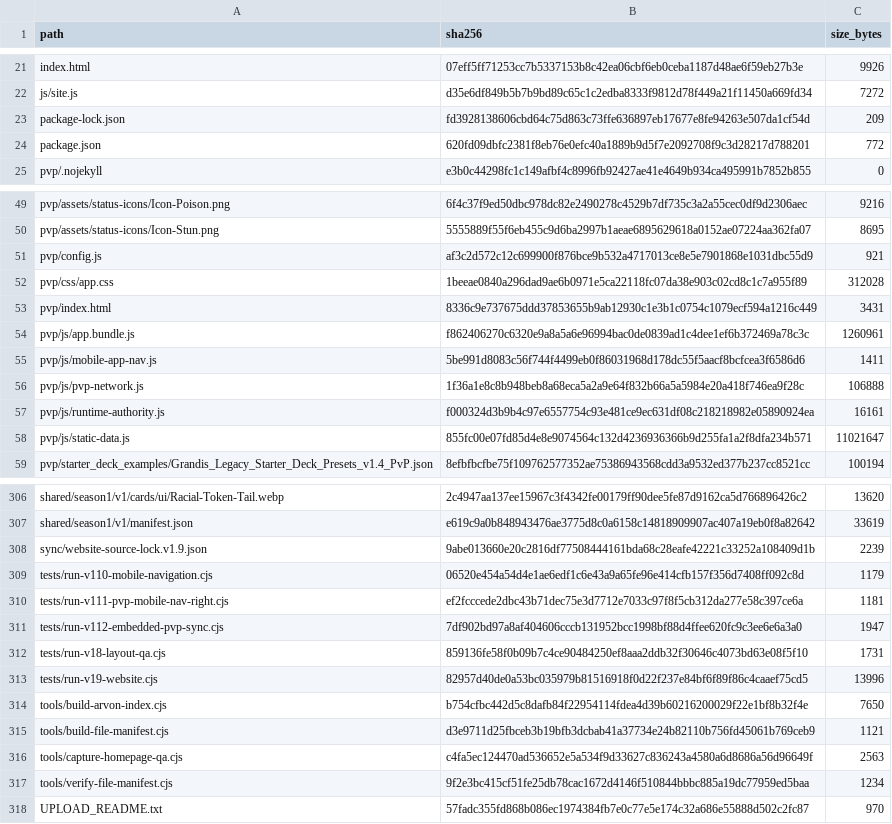
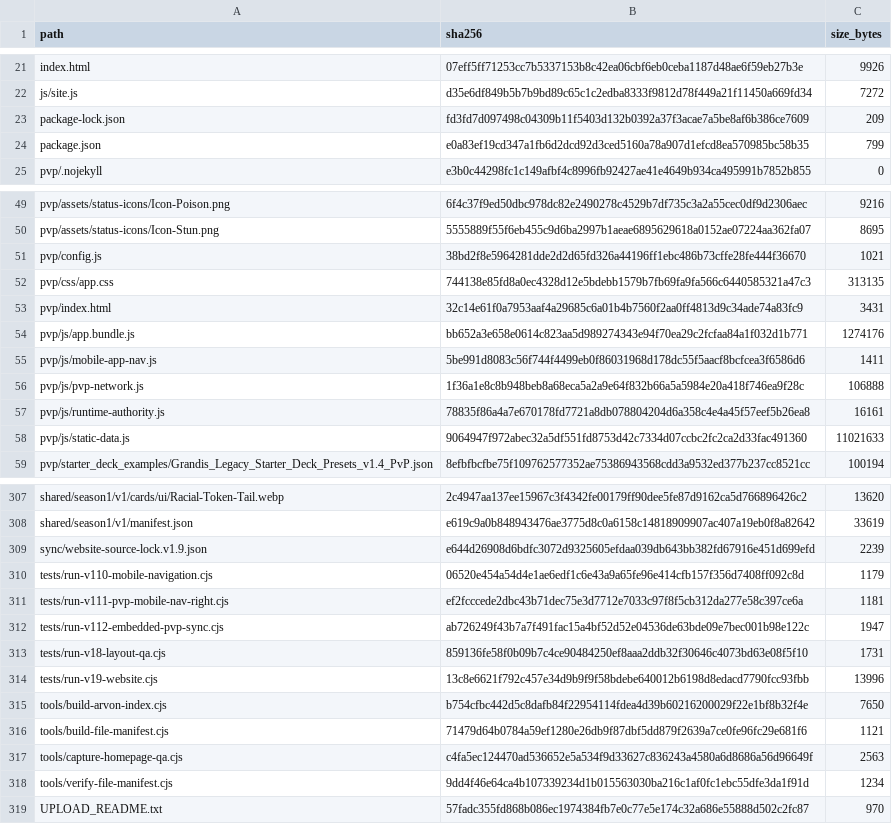
Before and after one commit to GrandisLegacyTCG/GrandisLegacyTCG.github.io, a CSV file: FILE_MANIFEST_SHA256.csv, drawn as a sheet; only a part is shown, gaps mark what is left out; the diff covers the shown part only.

```diff
--- a/FILE_MANIFEST_SHA256.csv
+++ b/FILE_MANIFEST_SHA256.csv
@@ -22,4 +22,4 @@ index.html,07eff5ff71253cc7b5337153b8c42ea06cbf6eb0ceba1187d48ae6f59eb27b3e,9926
 js/site.js,d35e6df849b5b7b9bd89c65c1c2edba8333f9812d78f449a21f11450a669fd34,7272
-package-lock.json,fd3928138606cbd64c75d863c73ffe636897eb17677e8fe94263e507da1cf54d,209
-package.json,620fd09dbfc2381f8eb76e0efc40a1889b9d5f7e2092708f9c3d28217d788201,772
+package-lock.json,fd3fd7d097498c04309b11f5403d132b0392a37f3acae7a5be8af6b386ce7609,209
+package.json,e0a83ef19cd347a1fb6d2dcd92d3ced5160a78a907d1efcd8ea570985bc58b35,799
 pvp/.nojekyll,e3b0c44298fc1c149afbf4c8996fb92427ae41e4649b934ca495991b7852b855,0
@@ -50,10 +50,10 @@ pvp/assets/status-icons/Icon-Poison.png,6f4c37f9ed50dbc978dc82e2490278c4529b7df7
 pvp/assets/status-icons/Icon-Stun.png,5555889f55f6eb455c9d6ba2997b1aeae6895629618a0152ae07224aa362fa07,8695
-pvp/config.js,af3c2d572c12c699900f876bce9b532a4717013ce8e5e7901868e1031dbc55d9,921
-pvp/css/app.css,1beeae0840a296dad9ae6b0971e5ca22118fc07da38e903c02cd8c1c7a955f89,312028
-pvp/index.html,8336c9e737675ddd37853655b9ab12930c1e3b1c0754c1079ecf594a1216c449,3431
-pvp/js/app.bundle.js,f862406270c6320e9a8a5a6e96994bac0de0839ad1c4dee1ef6b372469a78c3c,1260961
+pvp/config.js,38bd2f8e5964281dde2d2d65fd326a44196ff1ebc486b73cffe28fe444f36670,1021
+pvp/css/app.css,744138e85fd8a0ec4328d12e5bdebb1579b7fb69fa9fa566c6440585321a47c3,313135
+pvp/index.html,32c14e61f0a7953aaf4a29685c6a01b4b7560f2aa0ff4813d9c34ade74a83fc9,3431
+pvp/js/app.bundle.js,bb652a3e658e0614c823aa5d989274343e94f70ea29c2fcfaa84a1f032d1b771,1274176
 pvp/js/mobile-app-nav.js,5be991d8083c56f744f4499eb0f86031968d178dc55f5aacf8bcfcea3f6586d6,1411
 pvp/js/pvp-network.js,1f36a1e8c8b948beb8a68eca5a2a9e64f832b66a5a5984e20a418f746ea9f28c,106888
-pvp/js/runtime-authority.js,f000324d3b9b4c97e6557754c93e481ce9ec631df08c218218982e05890924ea,16161
-pvp/js/static-data.js,855fc00e07fd85d4e8e9074564c132d4236936366b9d255fa1a2f8dfa234b571,11021647
+pvp/js/runtime-authority.js,78835f86a4a7e670178fd7721a8db078804204d6a358c4e4a45f57eef5b26ea8,16161
+pvp/js/static-data.js,9064947f972abec32a5df551fd8753d42c7334d07ccbc2fc2ca2d33fac491360,11021633
 pvp/starter_deck_examples/Grandis_Legacy_Starter_Deck_Presets_v1.4_PvP.json,8efbfbcfbe75f109762577352ae75386943568cdd3a9532ed377b237cc8521cc,100194
@@ -307,12 +308,12 @@ shared/season1/v1/cards/ui/Racial-Token-Tail.webp,2c4947aa137ee15967c3f4342fe001
 shared/season1/v1/manifest.json,e619c9a0b848943476ae3775d8c0a6158c14818909907ac407a19eb0f8a82642,33619
-sync/website-source-lock.v1.9.json,9abe013660e20c2816df77508444161bda68c28eafe42221c33252a108409d1b,2239
+sync/website-source-lock.v1.9.json,e644d26908d6bdfc3072d9325605efdaa039db643bb382fd67916e451d699efd,2239
 tests/run-v110-mobile-navigation.cjs,06520e454a54d4e1ae6edf1c6e43a9a65fe96e414cfb157f356d7408ff092c8d,1179
 tests/run-v111-pvp-mobile-nav-right.cjs,ef2fcccede2dbc43b71dec75e3d7712e7033c97f8f5cb312da277e58c397ce6a,1181
-tests/run-v112-embedded-pvp-sync.cjs,7df902bd97a8af404606cccb131952bcc1998bf88d4ffee620fc9c3ee6e6a3a0,1947
+tests/run-v112-embedded-pvp-sync.cjs,ab726249f43b7a7f491fac15a4bf52d52e04536de63bde09e7bec001b98e122c,1947
 tests/run-v18-layout-qa.cjs,859136fe58f0b09b7c4ce90484250ef8aaa2ddb32f30646c4073bd63e08f5f10,1731
-tests/run-v19-website.cjs,82957d40de0a53bc035979b81516918f0d22f237e84bf6f89f86c4caaef75cd5,13996
+tests/run-v19-website.cjs,13c8e6621f792c457e34d9b9f9f58bdebe640012b6198d8edacd7790fcc93fbb,13996
 tools/build-arvon-index.cjs,b754cfbc442d5c8dafb84f22954114fdea4d39b60216200029f22e1bf8b32f4e,7650
-tools/build-file-manifest.cjs,d3e9711d25fbceb3b19bfb3dcbab41a37734e24b82110b756fd45061b769ceb9,1121
+tools/build-file-manifest.cjs,71479d64b0784a59ef1280e26db9f87dbf5dd879f2639a7ce0fe96fc29e681f6,1121
 tools/capture-homepage-qa.cjs,c4fa5ec124470ad536652e5a534f9d33627c836243a4580a6d8686a56d96649f,2563
-tools/verify-file-manifest.cjs,9f2e3bc415cf51fe25db78cac1672d4146f510844bbbc885a19dc77959ed5baa,1234
+tools/verify-file-manifest.cjs,9dd4f46e64ca4b107339234d1b015563030ba216c1af0fc1ebc55dfe3da1f91d,1234
 UPLOAD_README.txt,57fadc355fd868b086ec1974384fb7e0c77e5e174c32a686e55888d502c2fc87,970
```
Also changed, not shown: 1 added row elsewhere in this file, 14 other files.
